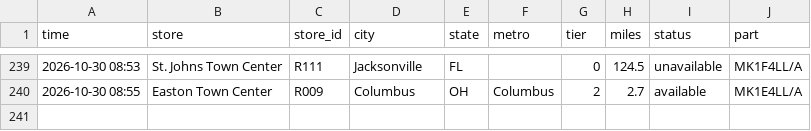
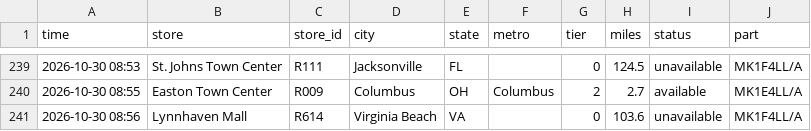
Before and after one commit to aryakvsathye/duo-tracker, a CSV file: national/events.csv, drawn as a sheet; only a part is shown, gaps mark what is left out.

Commit message:
Update national data

```diff
--- a/national/events.csv
+++ b/national/events.csv
@@ -240 +240,2 @@ time,store,store_id,city,state,metro,tier,miles,status,part
 2026-10-30 08:55,Easton Town Center,R009,Columbus,OH,Columbus,2,2.7,available,MK1E4LL/A
+2026-10-30 08:56,Lynnhaven Mall,R614,Virginia Beach,VA,,0,103.6,unavailable,MK1F4LL/A
```
Also changed, not shown: 1 other file.
